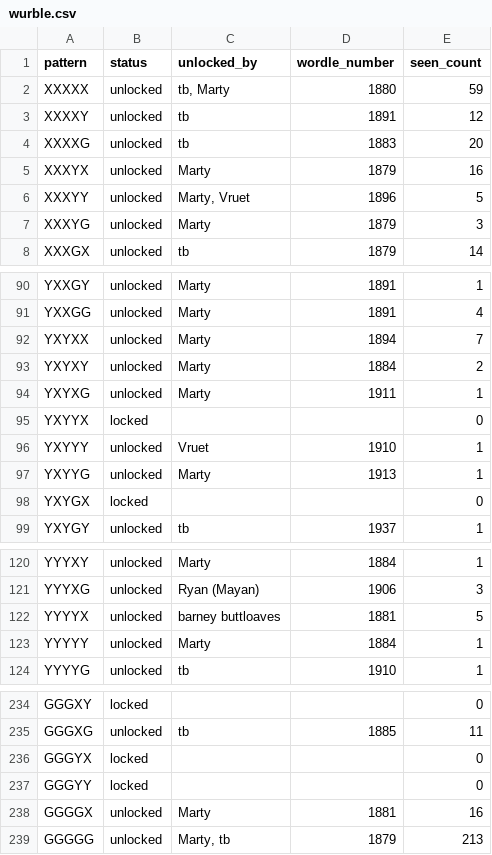
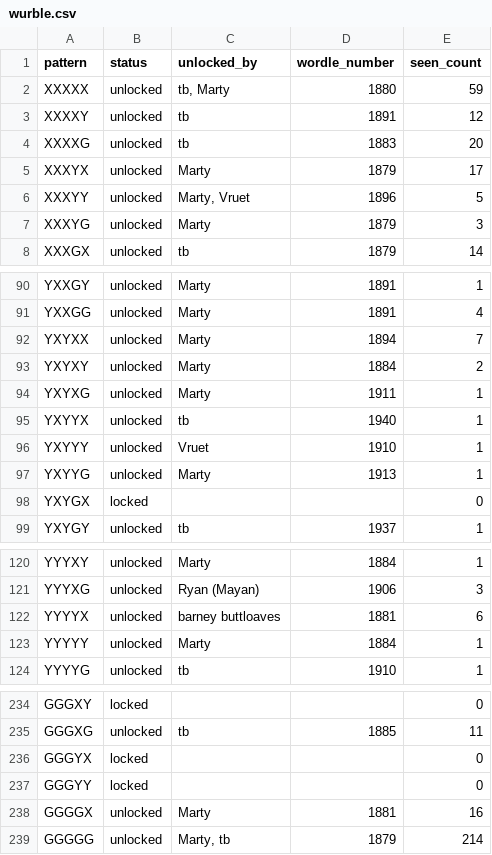
Before and after one commit to katamartini/katamartini.github.io, a CSV file: wurble.csv, drawn as a sheet; only a part is shown, gaps mark what is left out.

```diff
--- a/wurble.csv
+++ b/wurble.csv
@@ -4,3 +4,3 @@ XXXXY,unlocked,tb,1891,12
 XXXXG,unlocked,tb,1883,20
-XXXYX,unlocked,Marty,1879,16
+XXXYX,unlocked,Marty,1879,17
 XXXYY,unlocked,"Marty, Vruet",1896,5
@@ -94,3 +94,3 @@ YXYXY,unlocked,Marty,1884,2
 YXYXG,unlocked,Marty,1911,1
-YXYYX,locked,,,0
+YXYYX,unlocked,tb,1940,1
 YXYYY,unlocked,Vruet,1910,1
@@ -121,3 +121,3 @@ YYYXY,unlocked,Marty,1884,1
 YYYXG,unlocked,Ryan (Mayan),1906,3
-YYYYX,unlocked,barney buttloaves,1881,5
+YYYYX,unlocked,barney buttloaves,1881,6
 YYYYY,unlocked,Marty,1884,1
@@ -238,2 +238,2 @@ GGGYY,locked,,,0
 GGGGX,unlocked,Marty,1881,16
-GGGGG,unlocked,"Marty, tb",1879,213
+GGGGG,unlocked,"Marty, tb",1879,214
```
Also changed, not shown: 1 other file.
